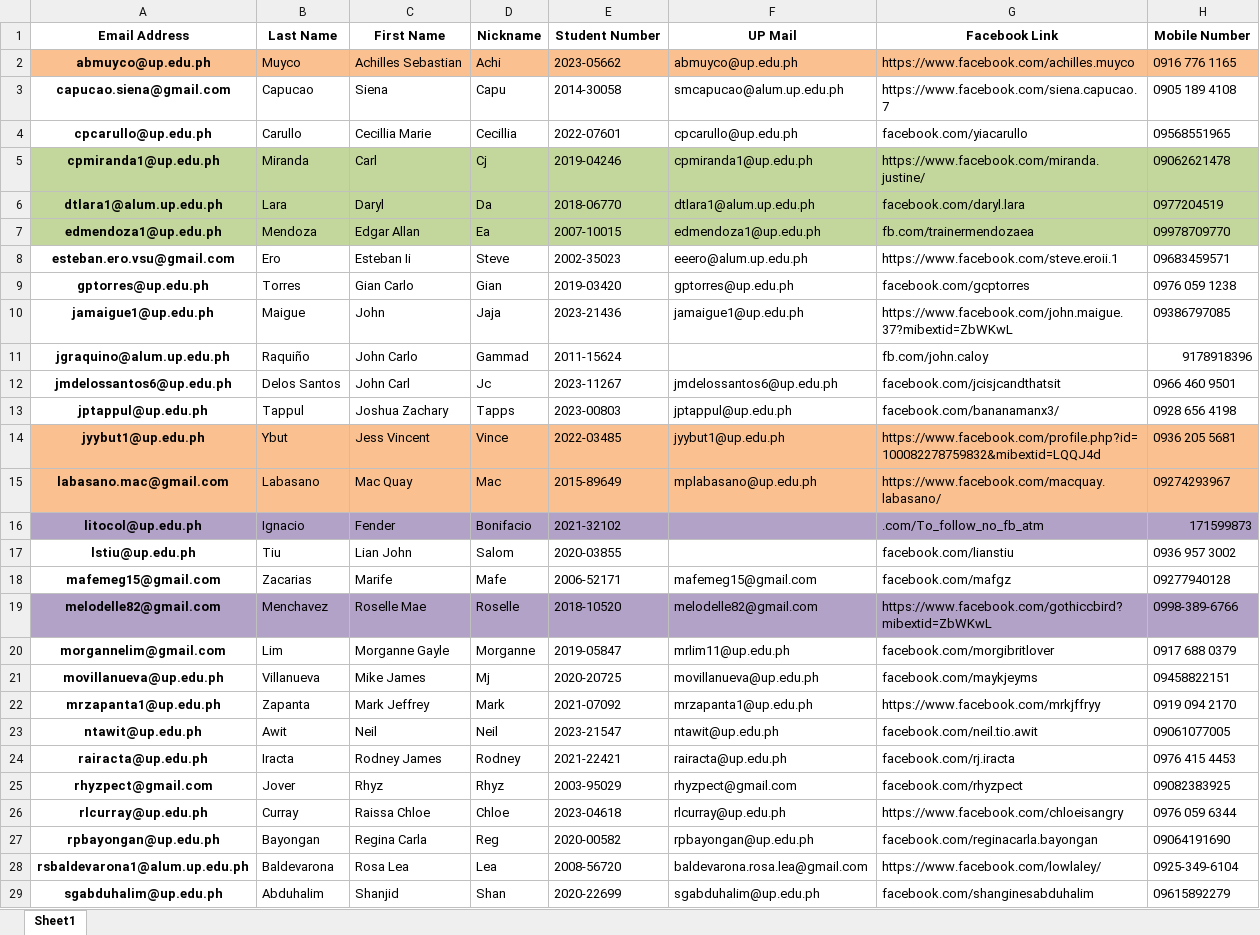
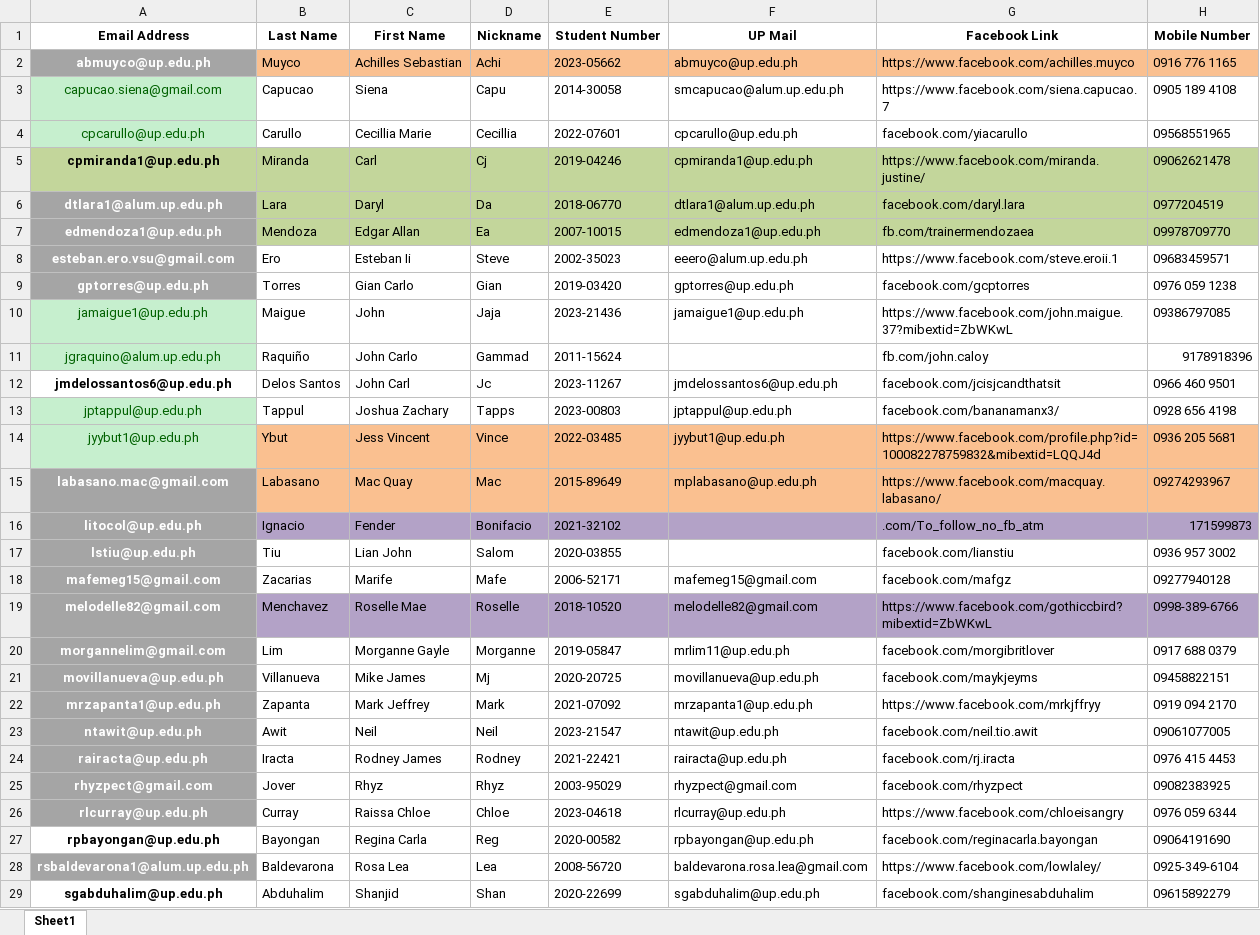
Before and after one commit to smurfedGitHubIO/ML-Python, an Excel workbook: notebook-tests/EDA/UP Data Science Society AY2324A/Inte Internship.xlsx, sheet Sheet1, drawn as a sheet; only a part is shown; values as stored, in another font and other column widths than the file's, no borders; the diff covers the shown part only; the diff names each change by its address in the sheet, - before the commit and + after, or states it on an @@ line.

```diff
--- a/notebook-tests/EDA/UP Data Science Society AY2324A/Inte Internship.xlsx (sheet Sheet1)
+++ b/notebook-tests/EDA/UP Data Science Society AY2324A/Inte Internship.xlsx (sheet Sheet1)
@@ A2 text colour: black → #FFFFFF, fill: #FAC090 → #A5A5A5 @@
@@ A3:A4 fill: none → #C6EFCE, bold: on → off, text colour: black → #006100 @@
-A6:A9 text colour: black
+A6:A9 text colour: #FFFFFF
-A6:A7 fill: #C3D69B
+A6:A7 fill: #A5A5A5
-A8:A9 fill: none
+A8:A9 fill: #A5A5A5
@@ A10:A11 fill: none → #C6EFCE, bold: on → off, text colour: black → #006100 @@
-A13 fill: none
+A13 fill: #C6EFCE
@@ A13:A14 bold: on → off, text colour: black → #006100 @@
-A14 fill: #FAC090
+A14 fill: #C6EFCE
-A15:A26 text colour: black
+A15:A26 text colour: #FFFFFF
-A15 fill: #FAC090
+A15 fill: #A5A5A5
-A16 fill: #B3A2C7
+A16 fill: #A5A5A5
-A17:A18 fill: none
+A17:A18 fill: #A5A5A5
-A19 fill: #B3A2C7
+A19 fill: #A5A5A5
-A20:A26 fill: none
+A20:A26 fill: #A5A5A5
@@ A28 fill: none → #A5A5A5, text colour: black → #FFFFFF @@
```
Also changed, not shown: cell formats elsewhere in this sheet, notebook-tests/Seedbox/MALABON DATA SHEETS.xlsx, 1 other file.
